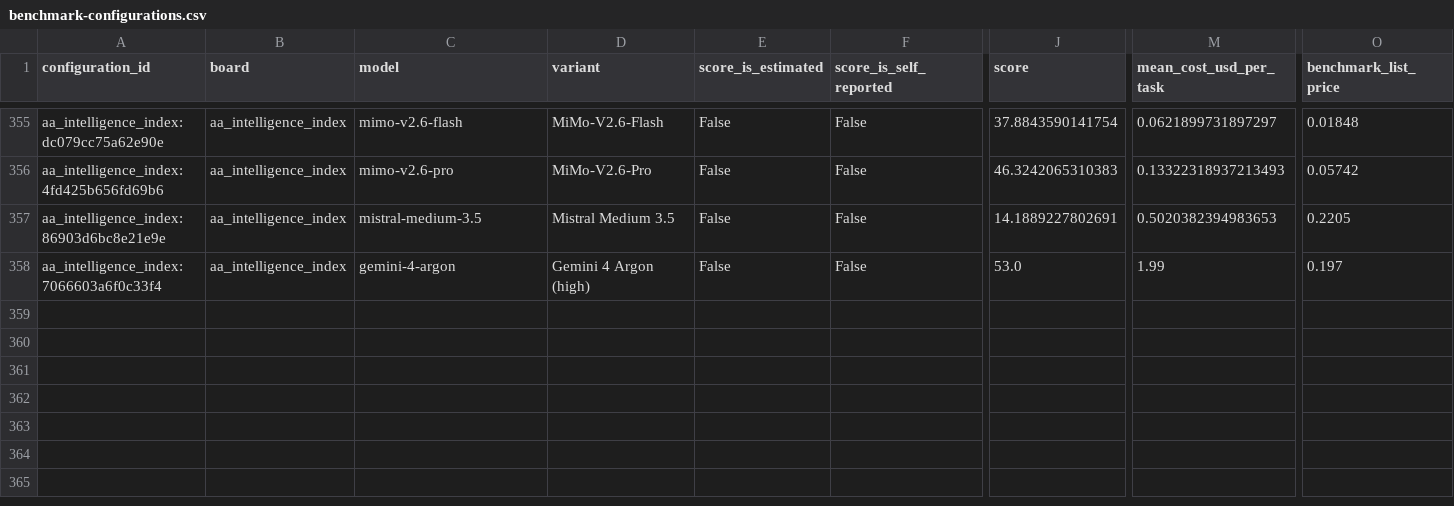
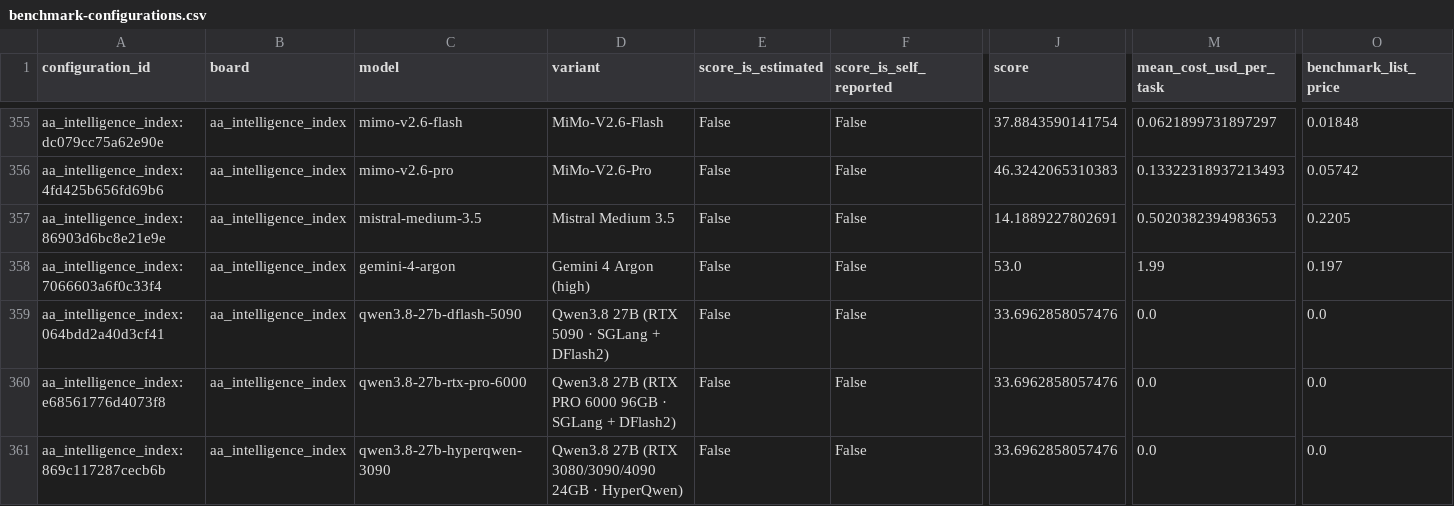
Before and after one commit to FEI352/real-api-pricing, a CSV file: derived/benchmark-configurations.csv, drawn as a sheet; only a part is shown, gaps mark what is left out; rows hold the shown columns only; the diff names each change by its address in the sheet, - before the commit and + after, or states it on an @@ line.

```diff
--- a/derived/benchmark-configurations.csv
+++ b/derived/benchmark-configurations.csv
+row 359: aa_intelligence_index:064bdd2a40d3cf41 | aa_intelligence_index | qwen3.8-27b-dflash-5090 | Qwen3.8 27B (RTX 5090 · SGLang + DFlash2) | False | False | 33.6962858057476 | 0.0 | 0.0
+row 360: aa_intelligence_index:e68561776d4073f8 | aa_intelligence_index | qwen3.8-27b-rtx-pro-6000 | Qwen3.8 27B (RTX PRO 6000 96GB · SGLang + DFlash2) | False | False | 33.6962858057476 | 0.0 | 0.0
+row 361: aa_intelligence_index:869c117287cecb6b | aa_intelligence_index | qwen3.8-27b-hyperqwen-3090 | Qwen3.8 27B (RTX 3080/3090/4090 24GB · HyperQwen) | False | False | 33.6962858057476 | 0.0 | 0.0
```
Also changed, not shown: data/adopted.csv, derived/benchmark-points.csv, 7 other files.
